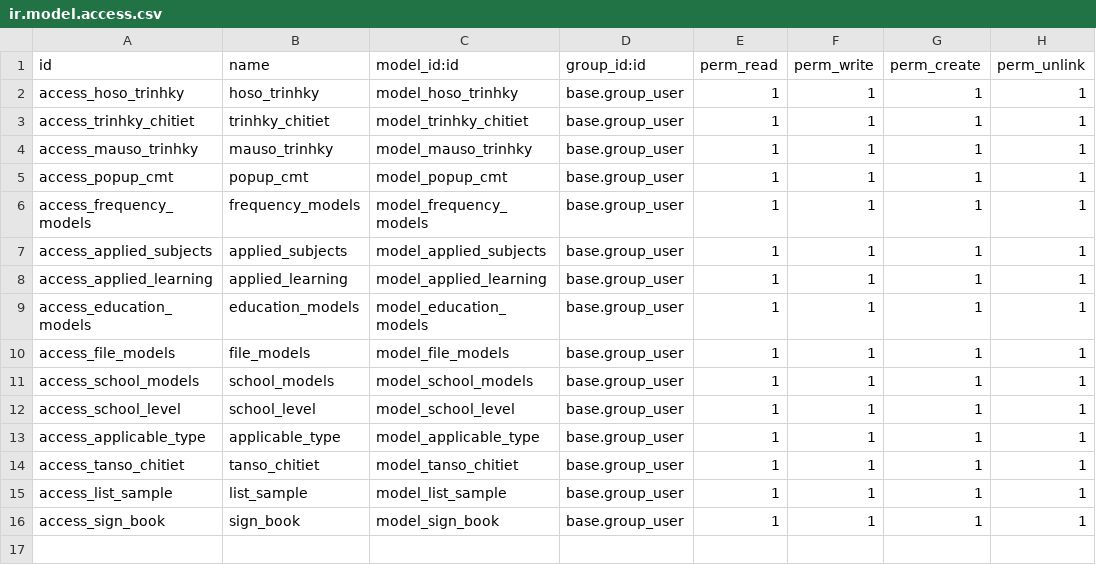
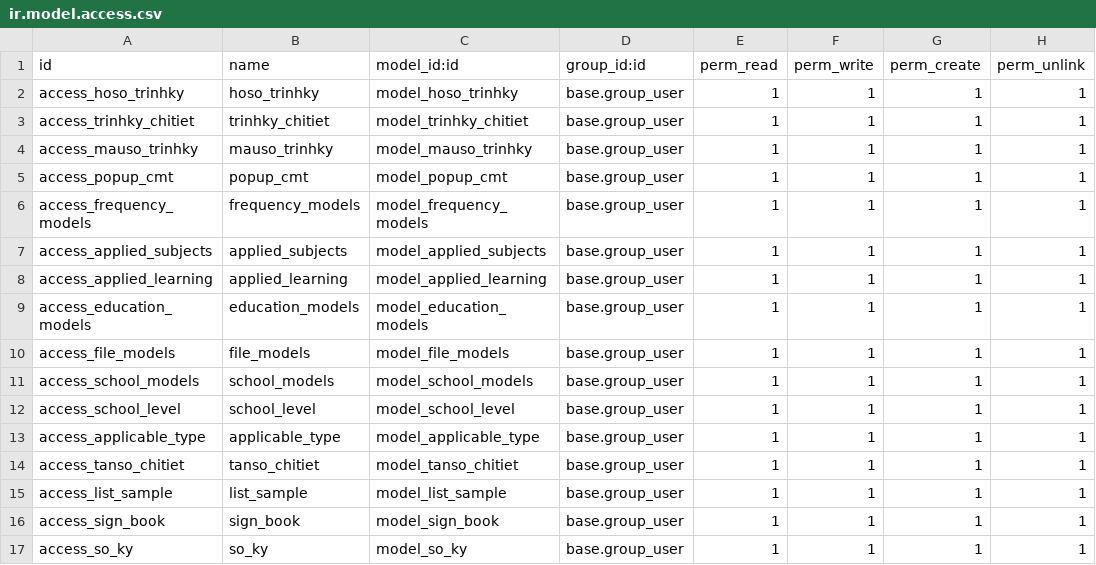
Before and after one commit to sondev01/tigo_project, a CSV file: ho_so_trinh_ky/security/ir.model.access.csv, drawn as a sheet.

```diff
--- a/ho_so_trinh_ky/security/ir.model.access.csv
+++ b/ho_so_trinh_ky/security/ir.model.access.csv
@@ -16 +16,2 @@ access_list_sample,list_sample,model_list_sample,base.group_user,1,1,1,1
 access_sign_book,sign_book,model_sign_book,base.group_user,1,1,1,1
+access_so_ky,so_ky,model_so_ky,base.group_user,1,1,1,1
```
Also changed, not shown: 8 other files.
